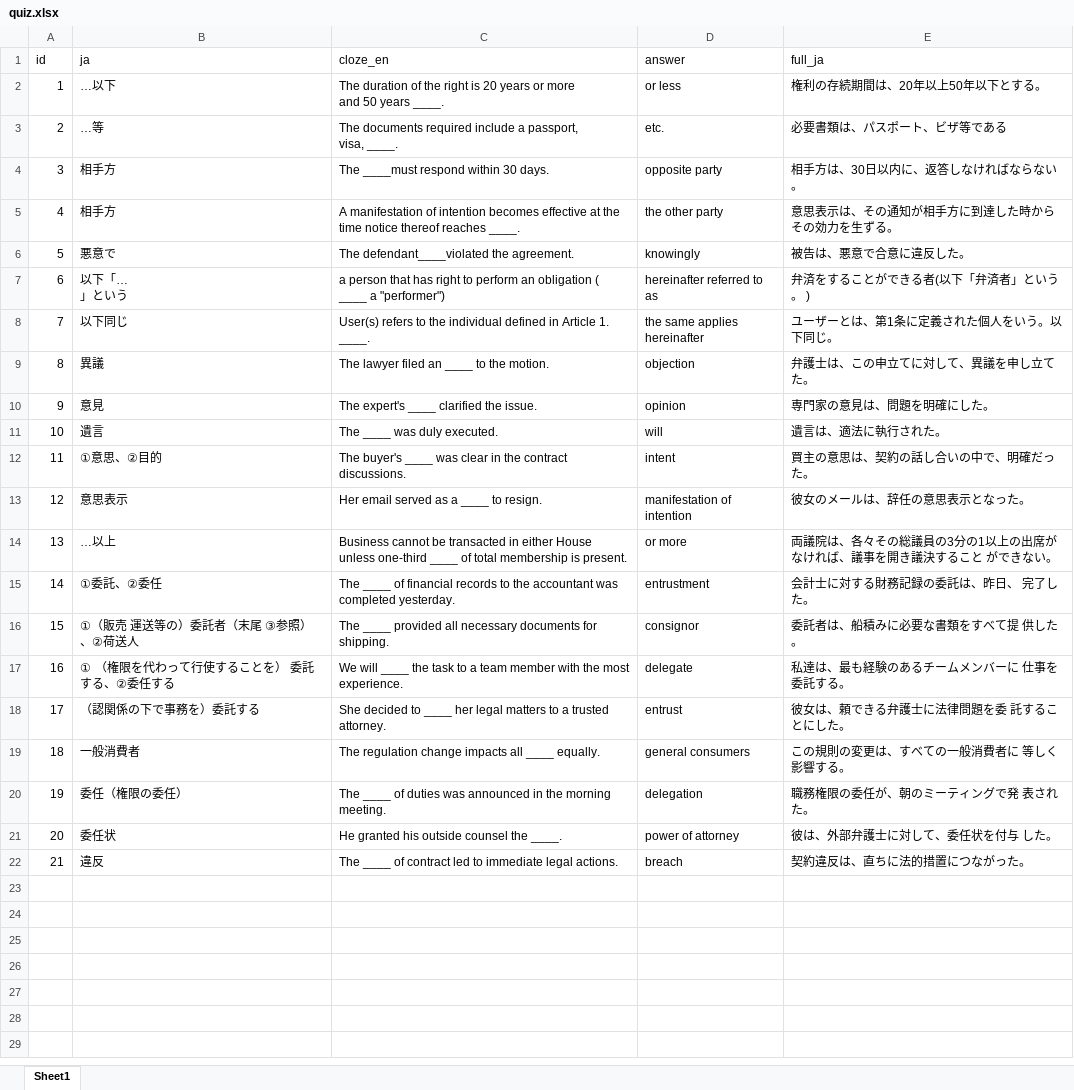
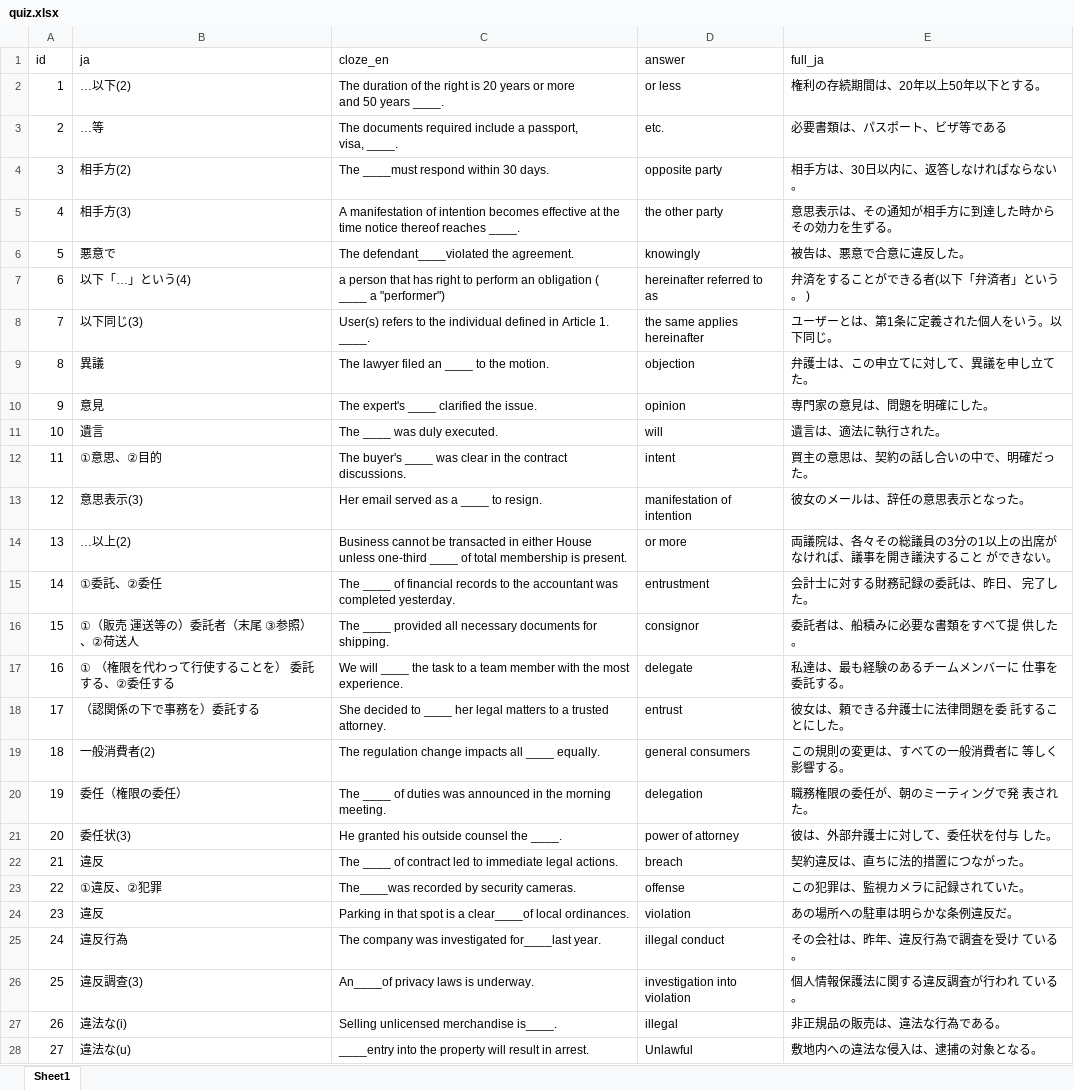
Before and after one commit to kensho-o/english-quiz, an Excel workbook: quiz.xlsx, sheet Sheet1, drawn as a sheet; only a part is shown; values as stored, in another font and other column widths than the file's, no borders; ↵ is a line break in a cell; the diff covers the shown part only; the diff names each change by its address in the sheet, - before the commit and + after, or states it on an @@ line.

Commit message:
Update quiz data

```diff
--- a/quiz.xlsx (sheet Sheet1)
+++ b/quiz.xlsx (sheet Sheet1)
-B2 (ja): …以下
+B2 (ja): …以下(2)
-B4 (ja): 相手方
+B4 (ja): 相手方(2)
-B5 (ja): 相手方
+B5 (ja): 相手方(3)
-B7 (ja): 以下「… ↵ 」という
+B7 (ja): 以下「…」という(4)
-B8 (ja): 以下同じ
+B8 (ja): 以下同じ(3)
-B13 (ja): 意思表示
+B13 (ja): 意思表示(3)
-B14 (ja): …以上
+B14 (ja): …以上(2)
-B19 (ja): 一般消費者
+B19 (ja): 一般消費者(2)
-B21 (ja): 委任状
+B21 (ja): 委任状(3)
+row 23: 22 | ①違反、②犯罪 | The____was recorded by security cameras. | offense | この犯罪は、監視カメラに記録されていた。
+row 24: 23 | 違反 | Parking in that spot is a clear____of local ordinances. | violation | あの場所への駐車は明らかな条例違反だ。
+row 25: 24 | 違反行為 | The company was investigated for____last year. | illegal conduct | その会社は、昨年、違反行為で調査を受け ている。
+row 26: 25 | 違反調查(3) | An____of privacy laws is underway. | investigation into violation | 個人情報保護法に関する違反調査が行われ ている。
+row 27: 26 | 違法な(i) | Selling unlicensed merchandise is____. | illegal | 非正規品の販売は、違法な行為である。
+row 28: 27 | 違法な(u) | ____entry into the property will result in arrest. | Unlawful | 敷地内への違法な侵入は、逮捕の対象となる。
```
Also changed, not shown: 14 added rows elsewhere in this sheet.
